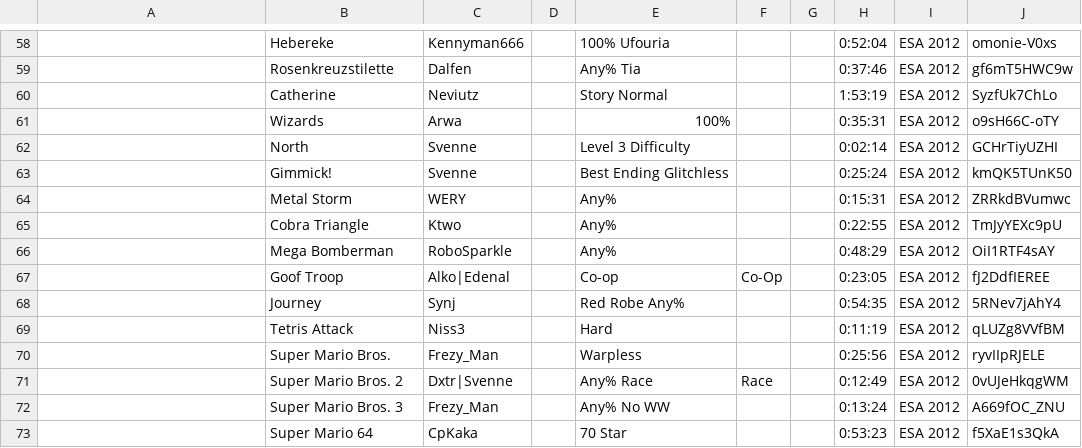
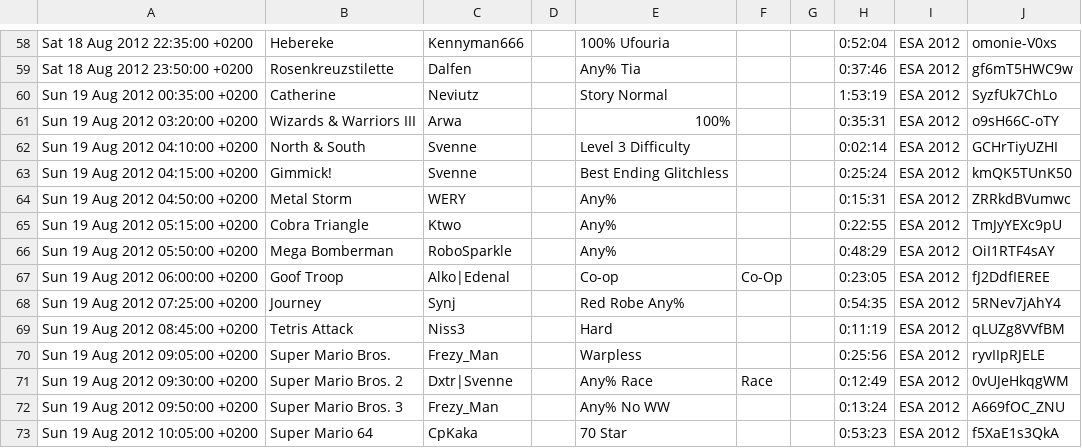
Before and after one commit to TheShrug/esavods, a CSV file: storage/app/csv/esa-2012.csv, drawn as a sheet; only a part is shown, gaps mark what is left out; the diff covers the shown part only.

```diff
--- a/storage/app/csv/esa-2012.csv
+++ b/storage/app/csv/esa-2012.csv
@@ -58,16 +58,16 @@
-;Hebereke;Kennyman666;;100% Ufouria;;;0:52:04;ESA 2012;omonie-V0xs
-;Rosenkreuzstilette;Dalfen;;Any% Tia;;;0:37:46;ESA 2012;gf6mT5HWC9w
-;Catherine;Neviutz;;Story Normal;;;1:53:19;ESA 2012;SyzfUk7ChLo
-;Wizards ;Arwa;;100%;;;0:35:31;ESA 2012;o9sH66C-oTY
-;North ;Svenne;;Level 3 Difficulty;;;0:02:14;ESA 2012;GCHrTiyUZHI
-;Gimmick!;Svenne;;Best Ending Glitchless;;;0:25:24;ESA 2012;kmQK5TUnK50
-;Metal Storm;WERY;;Any%;;;0:15:31;ESA 2012;ZRRkdBVumwc
-;Cobra Triangle;Ktwo;;Any%;;;0:22:55;ESA 2012;TmJyYEXc9pU
-;Mega Bomberman;RoboSparkle;;Any%;;;0:48:29;ESA 2012;OiI1RTF4sAY
-;Goof Troop;Alko|Edenal;;Co-op;Co-Op;;0:23:05;ESA 2012;fJ2DdfIEREE
-;Journey;Synj;;Red Robe Any%;;;0:54:35;ESA 2012;5RNev7jAhY4
-;Tetris Attack;Niss3;;Hard;;;0:11:19;ESA 2012;qLUZg8VVfBM
-;Super Mario Bros.;Frezy_Man;;Warpless;;;0:25:56;ESA 2012;ryvIIpRJELE
-;Super Mario Bros. 2;Dxtr|Svenne;;Any% Race;Race;;0:12:49;ESA 2012;0vUJeHkqgWM
-;Super Mario Bros. 3;Frezy_Man;;Any% No WW;;;0:13:24;ESA 2012;A669fOC_ZNU
-;Super Mario 64;CpKaka;;70 Star;;;0:53:23;ESA 2012;f5XaE1s3QkA
+Sat 18 Aug 2012 22:35:00 +0200;Hebereke;Kennyman666;;100% Ufouria;;;0:52:04;ESA 2012;omonie-V0xs
+Sat 18 Aug 2012 23:50:00 +0200;Rosenkreuzstilette;Dalfen;;Any% Tia;;;0:37:46;ESA 2012;gf6mT5HWC9w
+Sun 19 Aug 2012 00:35:00 +0200;Catherine;Neviutz;;Story Normal;;;1:53:19;ESA 2012;SyzfUk7ChLo
+Sun 19 Aug 2012 03:20:00 +0200;Wizards & Warriors III;Arwa;;100%;;;0:35:31;ESA 2012;o9sH66C-oTY
+Sun 19 Aug 2012 04:10:00 +0200;North & South;Svenne;;Level 3 Difficulty;;;0:02:14;ESA 2012;GCHrTiyUZHI
+Sun 19 Aug 2012 04:15:00 +0200;Gimmick!;Svenne;;Best Ending Glitchless;;;0:25:24;ESA 2012;kmQK5TUnK50
+Sun 19 Aug 2012 04:50:00 +0200;Metal Storm;WERY;;Any%;;;0:15:31;ESA 2012;ZRRkdBVumwc
+Sun 19 Aug 2012 05:15:00 +0200;Cobra Triangle;Ktwo;;Any%;;;0:22:55;ESA 2012;TmJyYEXc9pU
+Sun 19 Aug 2012 05:50:00 +0200;Mega Bomberman;RoboSparkle;;Any%;;;0:48:29;ESA 2012;OiI1RTF4sAY
+Sun 19 Aug 2012 06:00:00 +0200;Goof Troop;Alko|Edenal;;Co-op;Co-Op;;0:23:05;ESA 2012;fJ2DdfIEREE
+Sun 19 Aug 2012 07:25:00 +0200;Journey;Synj;;Red Robe Any%;;;0:54:35;ESA 2012;5RNev7jAhY4
+Sun 19 Aug 2012 08:45:00 +0200;Tetris Attack;Niss3;;Hard;;;0:11:19;ESA 2012;qLUZg8VVfBM
+Sun 19 Aug 2012 09:05:00 +0200;Super Mario Bros.;Frezy_Man;;Warpless;;;0:25:56;ESA 2012;ryvIIpRJELE
+Sun 19 Aug 2012 09:30:00 +0200;Super Mario Bros. 2;Dxtr|Svenne;;Any% Race;Race;;0:12:49;ESA 2012;0vUJeHkqgWM
+Sun 19 Aug 2012 09:50:00 +0200;Super Mario Bros. 3;Frezy_Man;;Any% No WW;;;0:13:24;ESA 2012;A669fOC_ZNU
+Sun 19 Aug 2012 10:05:00 +0200;Super Mario 64;CpKaka;;70 Star;;;0:53:23;ESA 2012;f5XaE1s3QkA
```
Also changed, not shown: 56 edited cells elsewhere in this file.
